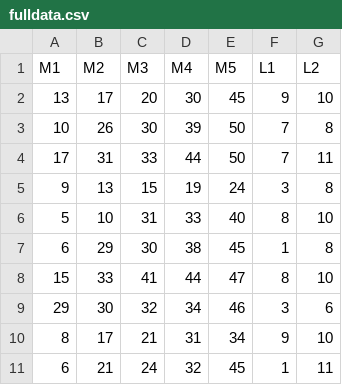
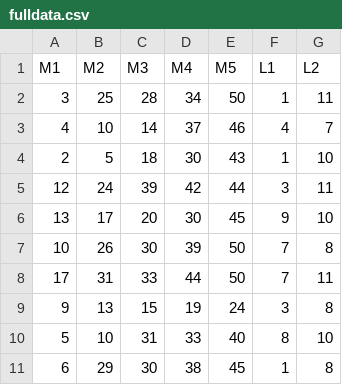
Before and after one commit to lordkret/profit, a CSV file: profit/simple_building_blocks/src/main/resources/fulldata.csv, drawn as a sheet; only a part is shown; the shorter side is filled out with more unchanged rows; the diff names each change by its address in the sheet, - before the commit and + after, or states it on an @@ line.

```diff
--- a/profit/simple_building_blocks/src/main/resources/fulldata.csv
+++ b/profit/simple_building_blocks/src/main/resources/fulldata.csv
+row 2: 3 | 25 | 28 | 34 | 50 | 1 | 11
+row 3: 4 | 10 | 14 | 37 | 46 | 4 | 7
+row 4: 2 | 5 | 18 | 30 | 43 | 1 | 10
+row 5: 12 | 24 | 39 | 42 | 44 | 3 | 11
```
Also changed, not shown: 5 other files.
